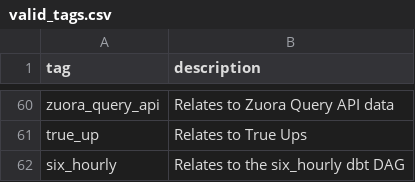
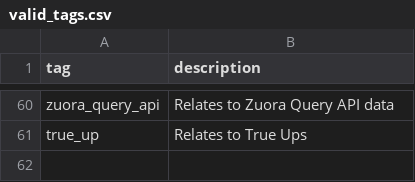
Before and after one commit to tnmy44/gitlab-analytics, a CSV file: transform/snowflake-dbt/data/valid_tags.csv, drawn as a sheet; only a part is shown, gaps mark what is left out.

Commit message:
revert tag change and merge from master

```diff
--- a/transform/snowflake-dbt/data/valid_tags.csv
+++ b/transform/snowflake-dbt/data/valid_tags.csv
@@ -61,2 +61 @@ zuora_query_api, Relates to Zuora Query API data
 true_up, Relates to True Ups
-six_hourly, Relates to the six_hourly dbt DAG
```
